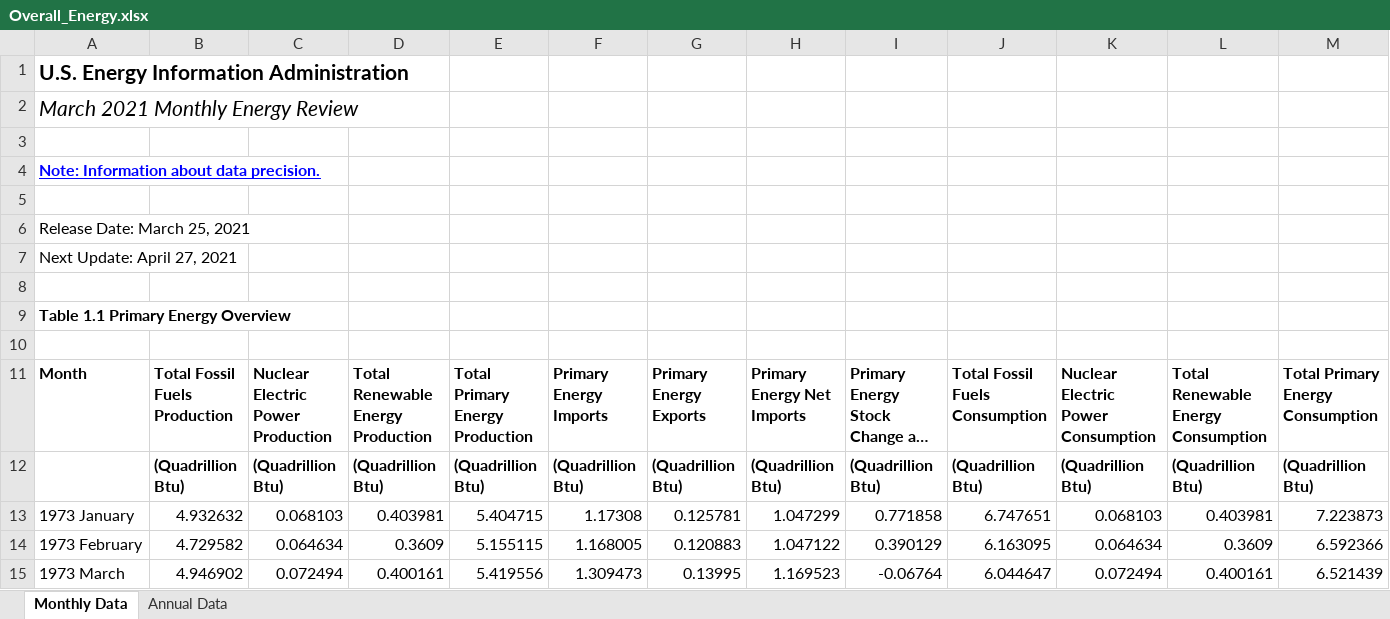
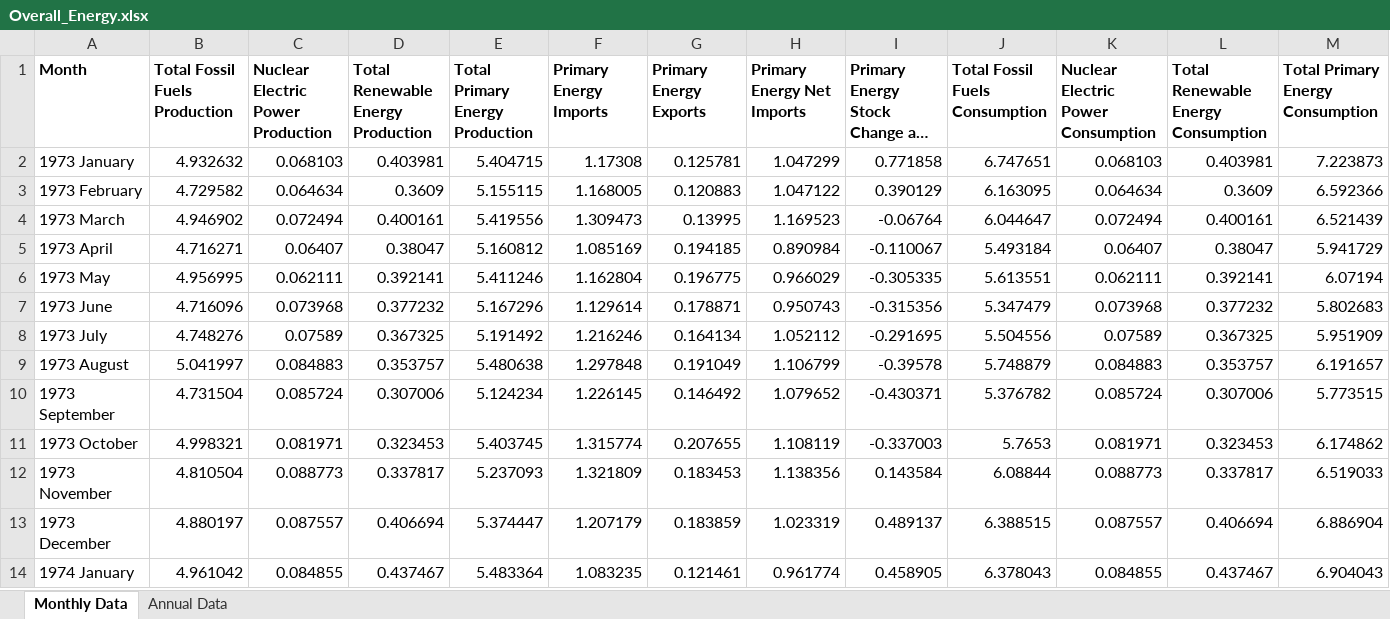
Before and after one commit to Not-A-Threat/finalProject, an Excel workbook: Datasets/Overall_Energy.xlsx, sheet Monthly Data, drawn as a sheet; only a part is shown; the shorter side is filled out with more unchanged rows; long unchanged cells end in …; values as stored, in another font and other column widths than the file's, no borders; the diff names each change by its address in the sheet, - before the commit and + after, or states it on an @@ line.

```diff
--- a/Datasets/Overall_Energy.xlsx (sheet Monthly Data)
+++ b/Datasets/Overall_Energy.xlsx (sheet Monthly Data)
-row 1: U.S. Energy Information Administration
-row 2: March 2021 Monthly Energy Review
-row 3: (empty)
-row 4: Note: Information about data precision.
-row 5: (empty)
-row 6: Release Date: March 25, 2021
-row 7: Next Update: April 27, 2021
-row 8: (empty)
-row 9: Table 1.1 Primary Energy Overview
-row 10: (empty)
-row 12:  | (Quadrillion Btu) | (Quadrillion Btu) | (Quadrillion Btu) | (Quadrillion Btu) | (Quadrillion Btu) | (Quadrillion Btu) | (Quadrillion Btu) | (Quadrillion Btu) | (Quadrillion Btu) | (Quadrillion Btu) | (Quadrillion Btu) | (Quadrillion Btu)
```
Also changed, not shown: 1 other file.
